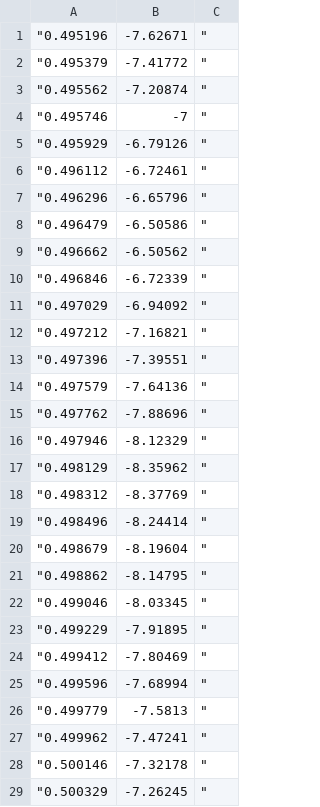
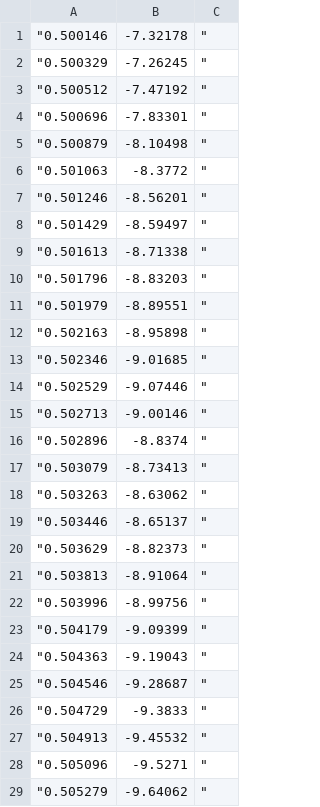
Before and after one commit to kaizadp/nmrrr-workflow, a CSV file: data/MEB_incubation/spectra/W300_HB2.csv, drawn as a sheet; only a part is shown; the shorter side is filled out with more unchanged rows; the diff names each change by its address in the sheet, - before the commit and + after, or states it on an @@ line.

Commit message:
modify data

```diff
--- a/data/MEB_incubation/spectra/W300_HB2.csv
+++ b/data/MEB_incubation/spectra/W300_HB2.csv
-row 1: "0.495196 | -7.62671 | "
-row 2: "0.495379 | -7.41772 | "
-row 3: "0.495562 | -7.20874 | "
-row 4: "0.495746 | -7 | "
-row 5: "0.495929 | -6.79126 | "
-row 6: "0.496112 | -6.72461 | "
-row 7: "0.496296 | -6.65796 | "
-row 8: "0.496479 | -6.50586 | "
-row 9: "0.496662 | -6.50562 | "
-row 10: "0.496846 | -6.72339 | "
-row 11: "0.497029 | -6.94092 | "
-row 12: "0.497212 | -7.16821 | "
-row 13: "0.497396 | -7.39551 | "
-row 14: "0.497579 | -7.64136 | "
-row 15: "0.497762 | -7.88696 | "
-row 16: "0.497946 | -8.12329 | "
-row 17: "0.498129 | -8.35962 | "
-row 18: "0.498312 | -8.37769 | "
-row 19: "0.498496 | -8.24414 | "
-row 20: "0.498679 | -8.19604 | "
-row 21: "0.498862 | -8.14795 | "
-row 22: "0.499046 | -8.03345 | "
-row 23: "0.499229 | -7.91895 | "
-row 24: "0.499412 | -7.80469 | "
-row 25: "0.499596 | -7.68994 | "
-row 26: "0.499779 | -7.5813 | "
-row 27: "0.499962 | -7.47241 | "
```
Also changed, not shown: data/MEB_incubation/spectra/W300_LB2.csv, data/MEB_incubation/spectra/W300_UB1.csv.
